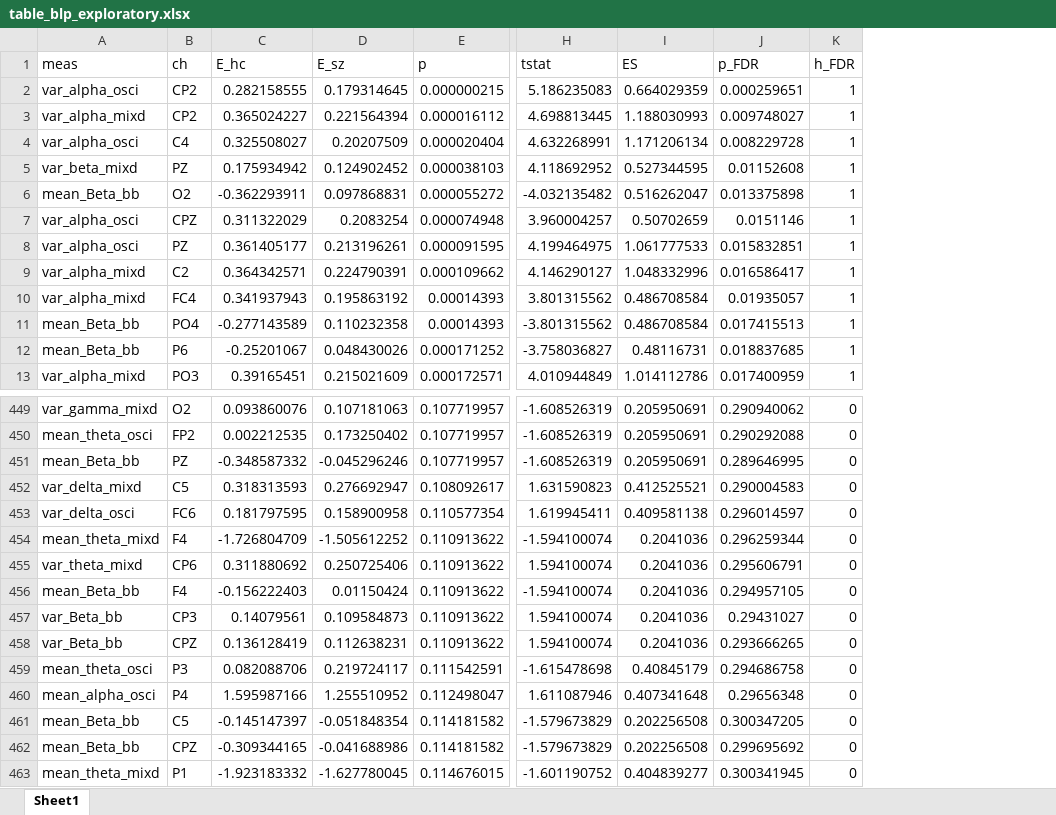
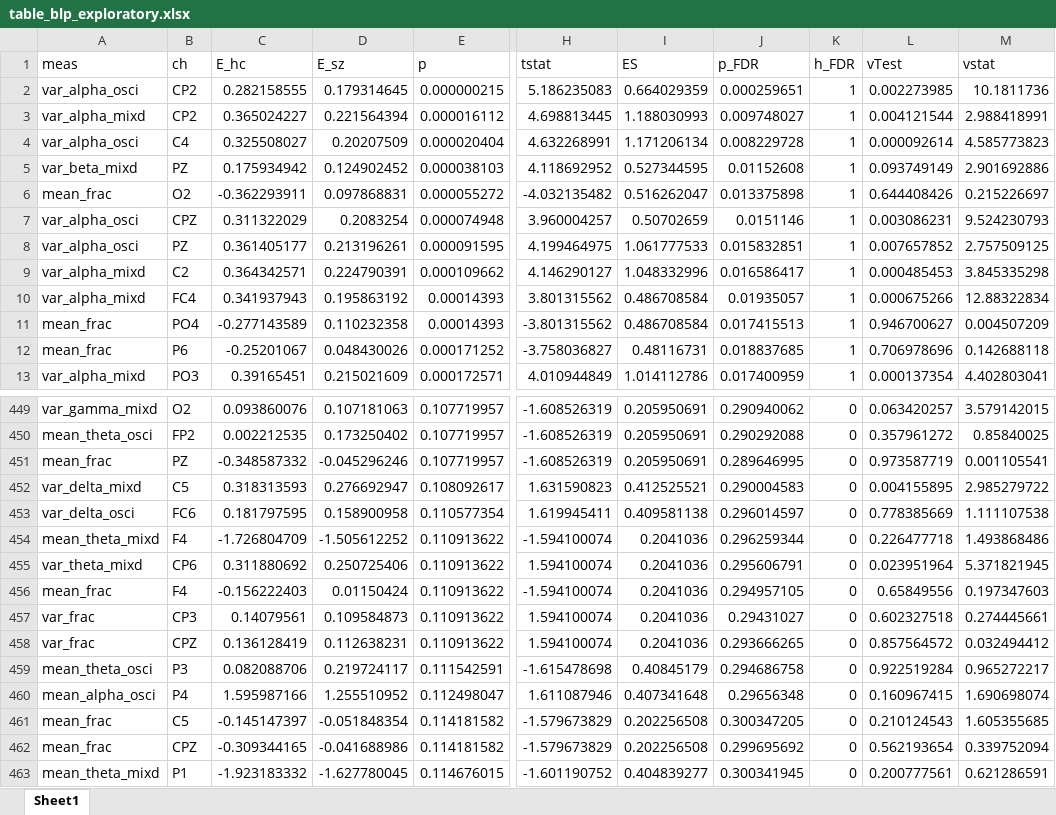
Before and after one commit to samuelracz/schizophrenia_BLP_dynamics, an Excel workbook: miscellaneous/table_blp_exploratory.xlsx, sheet Sheet1, drawn as a sheet; only a part is shown, gaps mark what is left out; values as stored, in another font and other column widths than the file's, no borders; the diff covers the shown part only; the diff names each change by its address in the sheet, - before the commit and + after, or states it on an @@ line.

```diff
--- a/miscellaneous/table_blp_exploratory.xlsx (sheet Sheet1)
+++ b/miscellaneous/table_blp_exploratory.xlsx (sheet Sheet1)
+column L (vTest), rows 2-13: 0.002273985 | 0.004121544 | 0.000092614 | 0.093749149 | 0.644408426 | 0.003086231 | 0.007657852 | 0.000485453 | 0.000675266 | 0.946700627 | 0.706978696 | 0.000137354; rows 449-463: 0.063420257 | 0.357961272 | 0.973587719 | 0.004155895 | 0.778385669 | 0.226477718 | 0.023951964 | 0.65849556 | 0.602327518 | 0.857564572 | 0.922519284 | 0.160967415 | 0.210124543 | 0.562193654 | 0.200777561
+column M (vstat), rows 2-13: 10.1811736 | 2.988418991 | 4.585773823 | 2.901692886 | 0.215226697 | 9.524230793 | 2.757509125 | 3.845335298 | 12.88322834 | 0.004507209 | 0.142688118 | 4.402803041; rows 449-463: 3.579142015 | 0.85840025 | 0.001105541 | 2.985279722 | 1.111107538 | 1.493868486 | 5.371821945 | 0.197347603 | 0.274445661 | 0.032494412 | 0.965272217 | 1.690698074 | 1.605355685 | 0.339752094 | 0.621286591
-A6 (meas): mean_Beta_bb
+A6 (meas): mean_frac
-A11:A12 (meas): mean_Beta_bb
+A11:A12 (meas): mean_frac
-A451 (meas): mean_Beta_bb
+A451 (meas): mean_frac
-A456 (meas): mean_Beta_bb
+A456 (meas): mean_frac
-A457:A458 (meas): var_Beta_bb
+A457:A458 (meas): var_frac
-A461:A462 (meas): mean_Beta_bb
+A461:A462 (meas): mean_frac
```
Also changed, not shown: 101 edited cells elsewhere in this sheet, miscellaneous/table_blp_rsn.xlsx.
